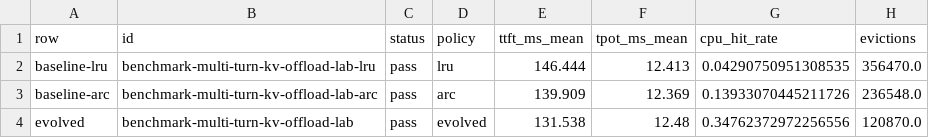
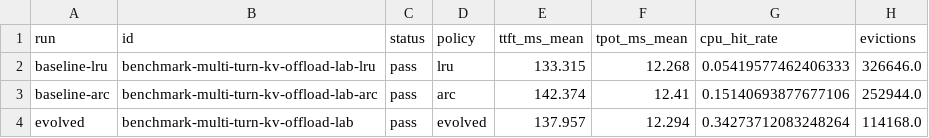
Before and after one commit to AI-native-Systems-Research/spotlights, a CSV file: src/spotlights_validation/examples/kvoffload/output/comparison/benchmark_comparison.csv, drawn as a sheet.

```diff
--- a/src/spotlights_validation/examples/kvoffload/output/comparison/benchmark_comparison.csv
+++ b/src/spotlights_validation/examples/kvoffload/output/comparison/benchmark_comparison.csv
@@ -1,4 +1,4 @@
-row,id,status,policy,ttft_ms_mean,tpot_ms_mean,cpu_hit_rate,evictions
-baseline-lru,benchmark-multi-turn-kv-offload-lab-lru,pass,lru,146.444,12.413,0.04290750951308535,356470.0
-baseline-arc,benchmark-multi-turn-kv-offload-lab-arc,pass,arc,139.909,12.369,0.13933070445211726,236548.0
-evolved,benchmark-multi-turn-kv-offload-lab,pass,evolved,131.538,12.48,0.34762372972256556,120870.0
+run,id,status,policy,ttft_ms_mean,tpot_ms_mean,cpu_hit_rate,evictions
+baseline-lru,benchmark-multi-turn-kv-offload-lab-lru,pass,lru,133.315,12.268,0.05419577462406333,326646.0
+baseline-arc,benchmark-multi-turn-kv-offload-lab-arc,pass,arc,142.374,12.41,0.15140693877677106,252944.0
+evolved,benchmark-multi-turn-kv-offload-lab,pass,evolved,137.957,12.294,0.34273712083248264,114168.0
```
Also changed, not shown: src/spotlights_validation/examples/kvoffload/output/comparison/tests_comparison.csv, 3 other files.
